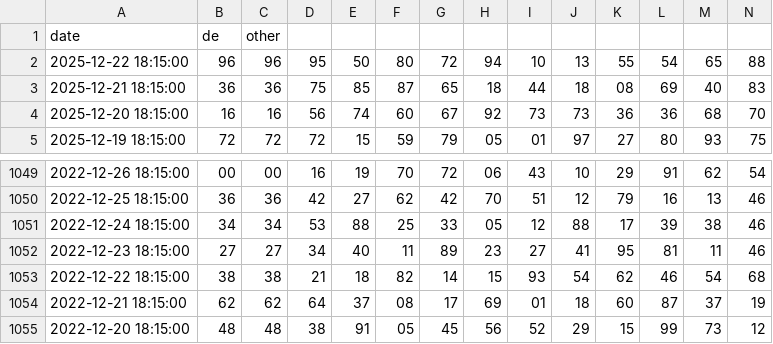
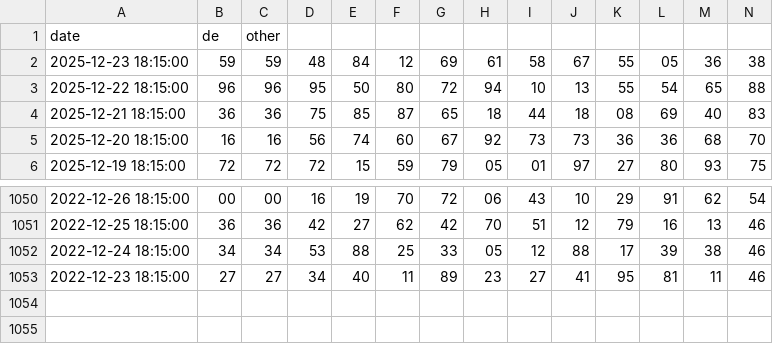
Before and after one commit to baluadev/gia_cat_luong_xsmb, a CSV file: data.csv, drawn as a sheet; only a part is shown, gaps mark what is left out; removed rows and columns are numbered as before the commit, all else as after; rows hold the shown columns only; the diff names each change by its address in the sheet, - before the commit and + after, or states it on an @@ line.

```diff
--- a/data.csv
+++ b/data.csv
+row 2: 2025-12-23 18:15:00 | 59 | 59 | 48 | 84 | 12 | 69 | 61 | 58 | 67 | 55 | 05 | 36 | 38
-row 1053: 2022-12-22 18:15:00 | 38 | 38 | 21 | 18 | 82 | 14 | 15 | 93 | 54 | 62 | 46 | 54 | 68
-row 1054: 2022-12-21 18:15:00 | 62 | 62 | 64 | 37 | 08 | 17 | 69 | 01 | 18 | 60 | 87 | 37 | 19
-row 1055: 2022-12-20 18:15:00 | 48 | 48 | 38 | 91 | 05 | 45 | 56 | 52 | 29 | 15 | 99 | 73 | 12
```
Also changed, not shown: 4 other files.
